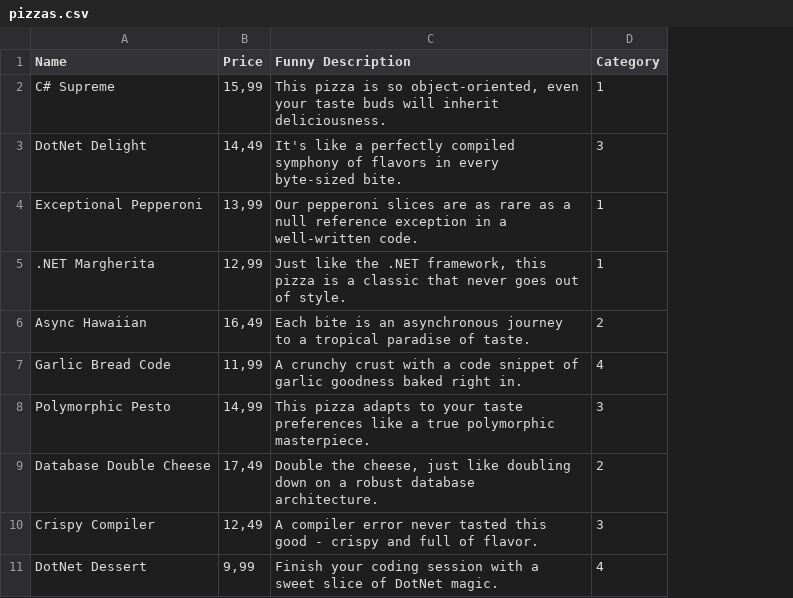
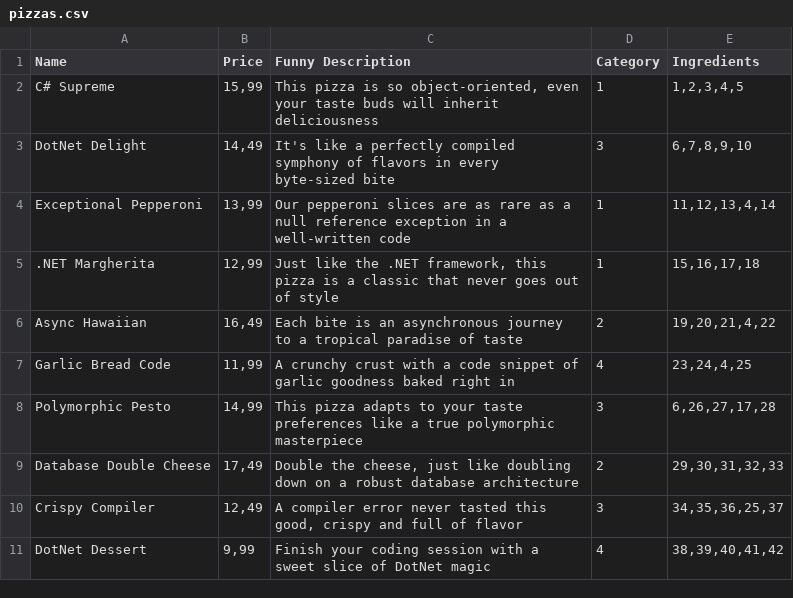
Before and after one commit to valeriosalzano/la-mia-pizzeria-crud-mvc, a CSV file: la-mia-pizzeria/Database/Seeder/pizzas.csv, drawn as a sheet; the diff names each change by its address in the sheet, - before the commit and + after, or states it on an @@ line.

```diff
--- a/la-mia-pizzeria/Database/Seeder/pizzas.csv
+++ b/la-mia-pizzeria/Database/Seeder/pizzas.csv
+column E (Ingredients), rows 2-11: 1,2,3,4,5 | 6,7,8,9,10 | 11,12,13,4,14 | 15,16,17,18 | 19,20,21,4,22 | 23,24,4,25 | 6,26,27,17,28 | 29,30,31,32,33 | 34,35,36,25,37 | 38,39,40,41,42
-C2 (Funny Description): …will inherit deliciousness.
+C2 (Funny Description): …will inherit deliciousness
-C3 (Funny Description): …every byte-sized bite.
+C3 (Funny Description): …every byte-sized bite
-C4 (Funny Description): …a well-written code.
+C4 (Funny Description): …a well-written code
-C5 (Funny Description): …out of style.
+C5 (Funny Description): …out of style
-C6 (Funny Description): …paradise of taste.
+C6 (Funny Description): …paradise of taste
-C7 (Funny Description): …baked right in.
+C7 (Funny Description): …baked right in
-C8 (Funny Description): …true polymorphic masterpiece.
+C8 (Funny Description): …true polymorphic masterpiece
-C9 (Funny Description): …robust database architecture.
+C9 (Funny Description): …robust database architecture
-C10 (Funny Description): …tasted this good - crispy and full of flavor.
+C10 (Funny Description): …tasted this good, crispy and full of flavor
-C11 (Funny Description): …of DotNet magic.
+C11 (Funny Description): …of DotNet magic
```
Also changed, not shown: 15 other files.
